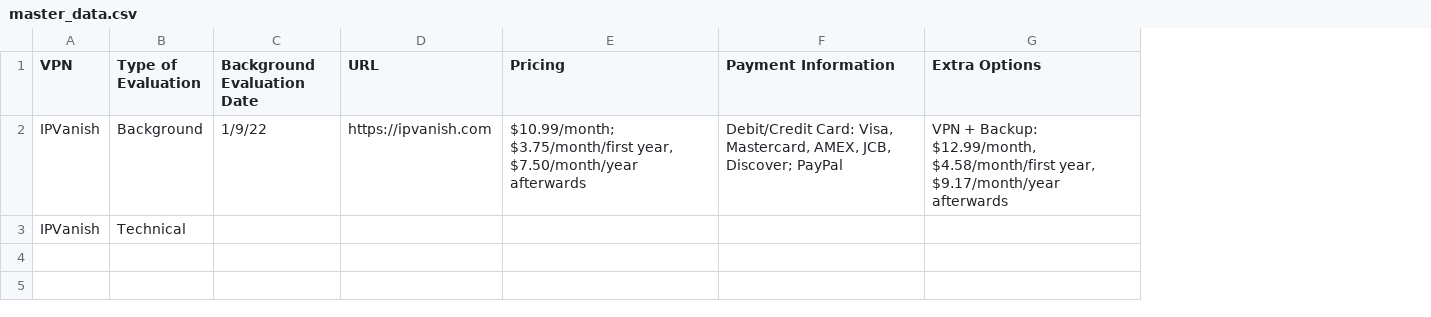
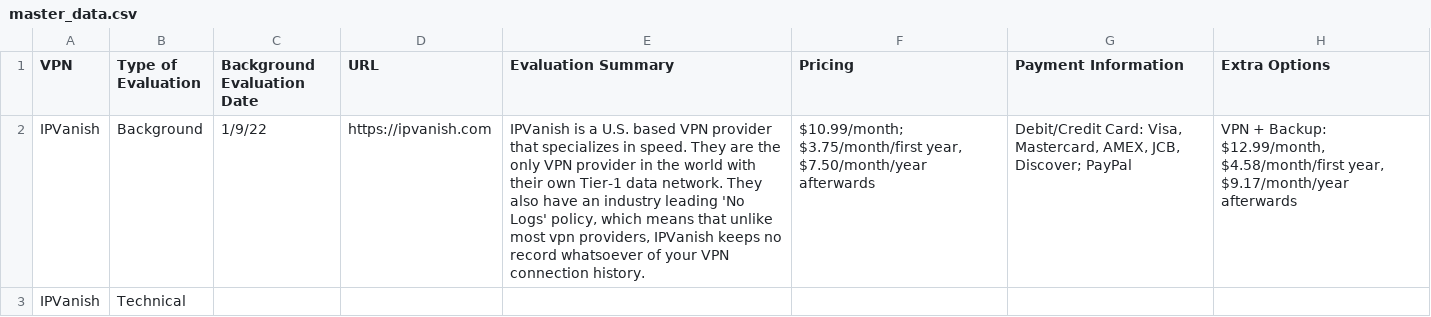
Before and after one commit to pessirappport/vpn_eval, a CSV file: csv_to_json/master_data.csv, drawn as a sheet; only a part is shown; the diff covers the shown part only; the diff names each change by its address in the sheet, - before the commit and + after, or states it on an @@ line.

```diff
--- a/csv_to_json/master_data.csv
+++ b/csv_to_json/master_data.csv
+column E (Evaluation Summary), row 2: IPVanish is a U.S. based VPN provider that specializes in speed. They are the only VPN provider in the world with their own Tier-1 data network. They also have an industry leading 'No Logs' policy, which means that unlike most vpn providers, IPVanish keeps no record whatsoever of your VPN connection history.
```
Also changed, not shown: 2 added rows elsewhere in this file, csv_to_json/master_format.csv, 8 other files.
